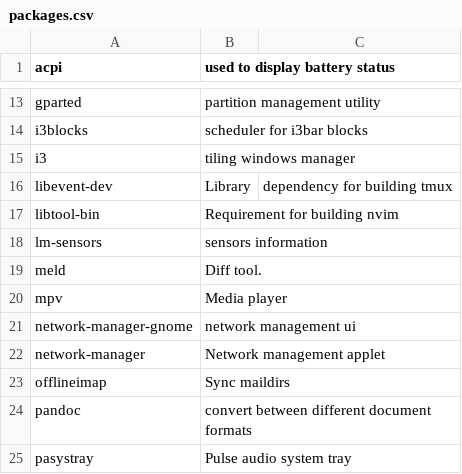
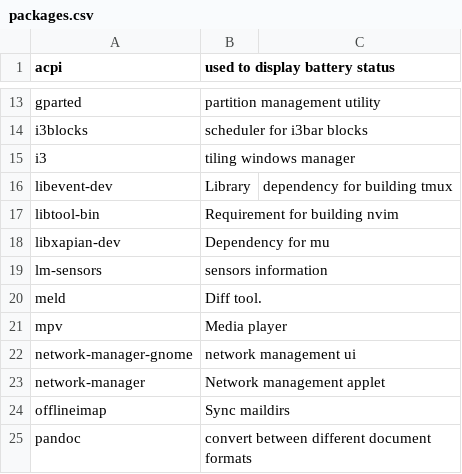
Before and after one commit to sam33r/dotfiles, a CSV file: packages.csv, drawn as a sheet; only a part is shown, gaps mark what is left out; the shorter side is filled out with more unchanged rows.

Commit message:
Add xapian to packages

```diff
--- a/packages.csv
+++ b/packages.csv
@@ -17,2 +17,3 @@ libevent-dev,Library, dependency for building tmux
 libtool-bin,Requirement for building nvim
+libxapian-dev,Dependency for mu
 lm-sensors,sensors information
```
